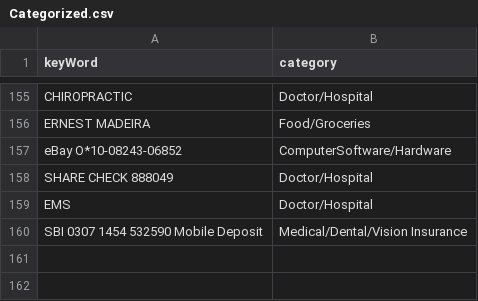
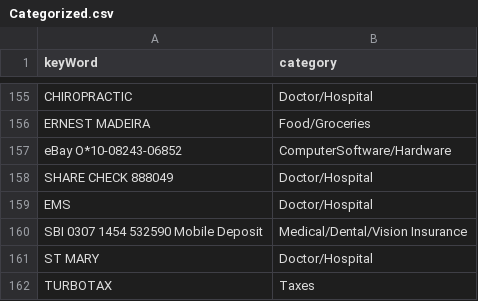
Before and after one commit to jbyrnescu/finance, a CSV file: Categorize/Categorized.csv, drawn as a sheet; only a part is shown, gaps mark what is left out; the diff names each change by its address in the sheet, - before the commit and + after, or states it on an @@ line.

Commit message:
Added ST MARY To Doctor/Hospital Category Added TURBOTAX mapping and Taxes Category

```diff
--- a/Categorize/Categorized.csv
+++ b/Categorize/Categorized.csv
+row 161: ST MARY | Doctor/Hospital
+row 162: TURBOTAX | Taxes
```
